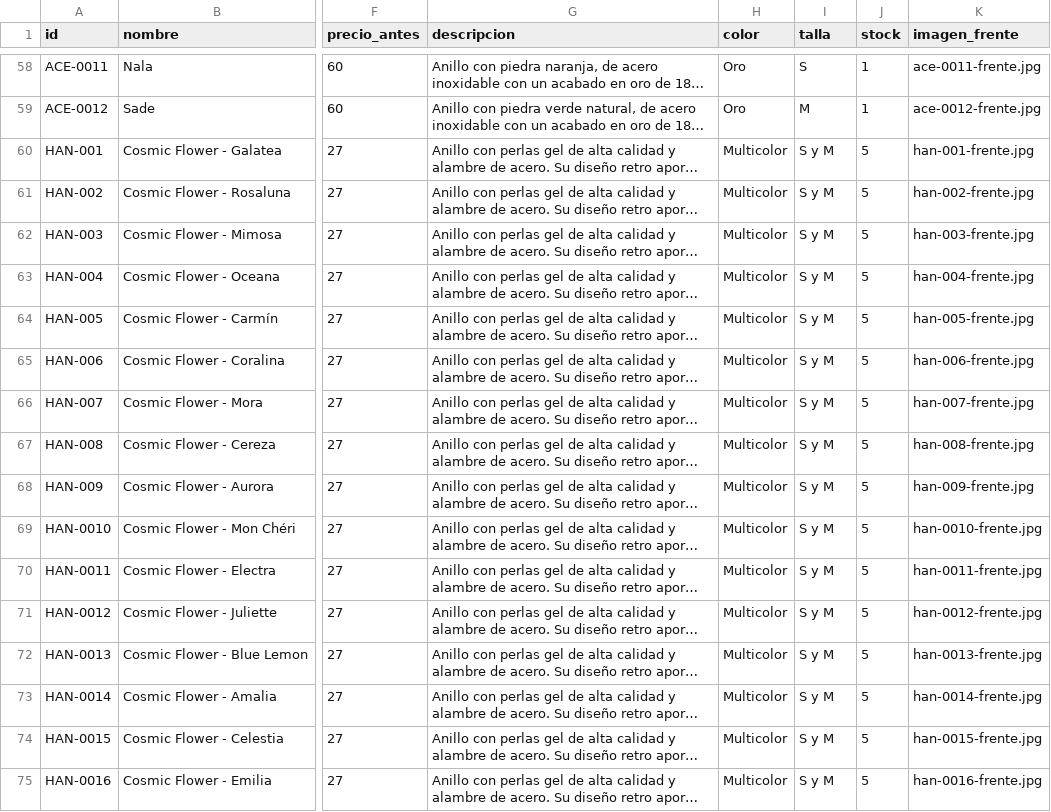
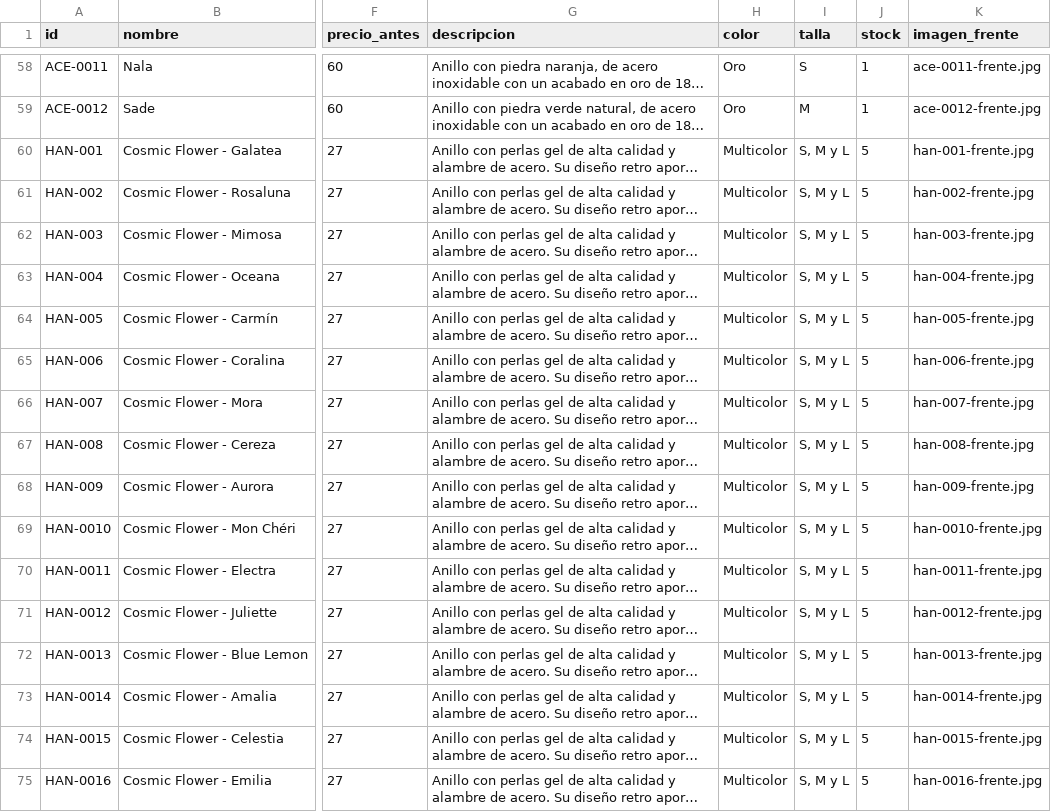
Before and after one commit to cosmicaspe/cosmicas, a CSV file: data/productos.csv, drawn as a sheet; only a part is shown, gaps mark what is left out; long unchanged cells end in …; the diff names each change by its address in the sheet, - before the commit and + after, or states it on an @@ line.

Commit message:
Add files via upload

```diff
--- a/data/productos.csv
+++ b/data/productos.csv
-I60:I75 (talla): S y M
+I60:I75 (talla): S, M y L
```
